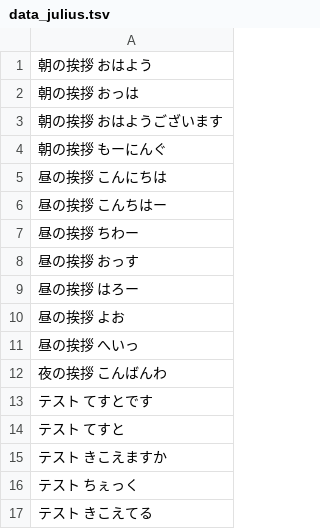
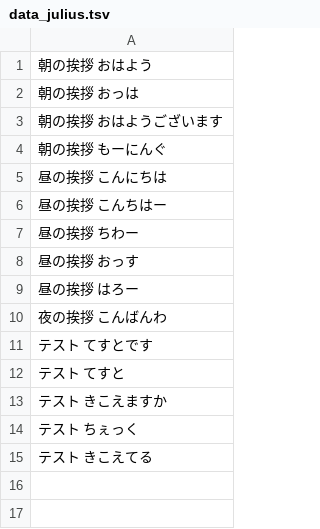
Before and after one commit to bezelie/bflitz, a TSV file: data_julius.tsv, drawn as a sheet.

```diff
--- a/data_julius.tsv
+++ b/data_julius.tsv
@@ -9,4 +9,2 @@
 昼の挨拶    はろー
-昼の挨拶    よお
-昼の挨拶    へいっ
 夜の挨拶    こんばんわ
```
Also changed, not shown: data_julius.csv, 5 other files.
